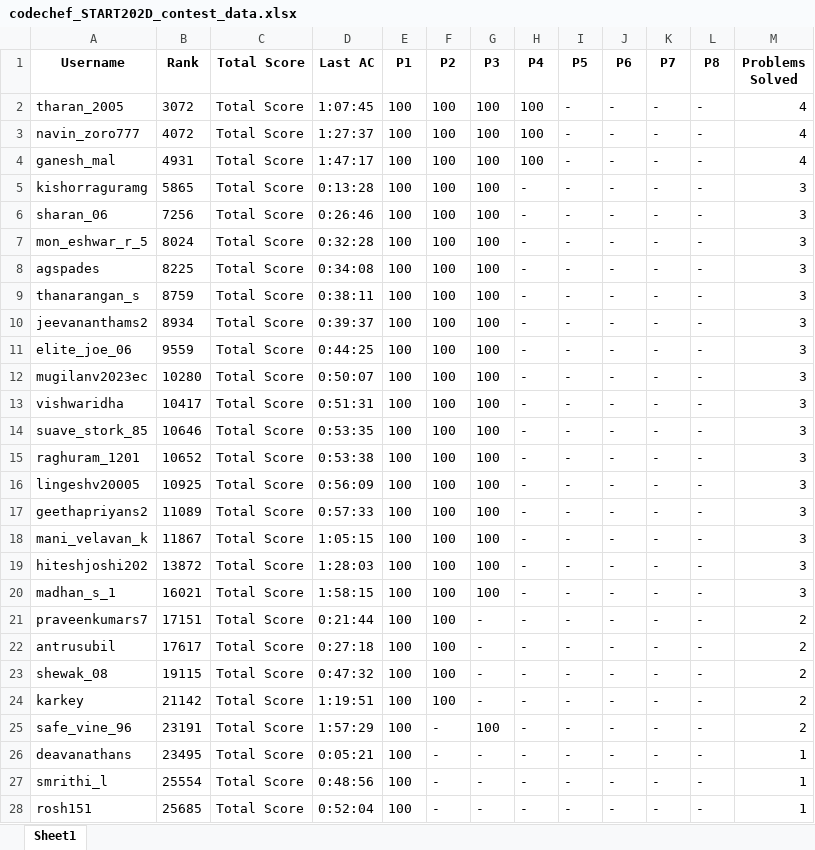
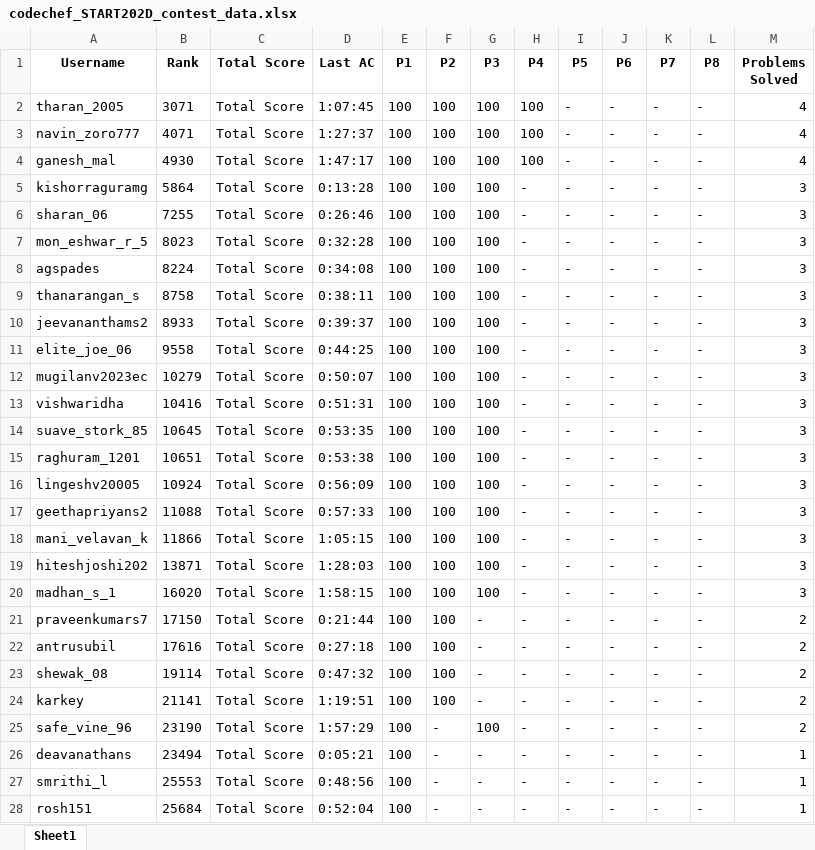
Before and after one commit to lingeshv2005/DataScience-CodeChef-Analyser, an Excel workbook: codechef_START202D_contest_data.xlsx, sheet Sheet1, drawn as a sheet; only a part is shown; values as stored, in another font and other column widths than the file's, no borders; the diff covers the shown part only; the diff names each change by its address in the sheet, - before the commit and + after, or states it on an @@ line.

```diff
--- a/codechef_START202D_contest_data.xlsx (sheet Sheet1)
+++ b/codechef_START202D_contest_data.xlsx (sheet Sheet1)
-B2 (Rank): 3072
+B2 (Rank): 3071
-B3 (Rank): 4072
+B3 (Rank): 4071
-B4 (Rank): 4931
+B4 (Rank): 4930
-B5 (Rank): 5865
+B5 (Rank): 5864
-B6 (Rank): 7256
+B6 (Rank): 7255
-B7 (Rank): 8024
+B7 (Rank): 8023
-B8 (Rank): 8225
+B8 (Rank): 8224
-B9 (Rank): 8759
+B9 (Rank): 8758
-B10 (Rank): 8934
+B10 (Rank): 8933
-B11 (Rank): 9559
+B11 (Rank): 9558
-B12 (Rank): 10280
+B12 (Rank): 10279
-B13 (Rank): 10417
+B13 (Rank): 10416
-B14 (Rank): 10646
+B14 (Rank): 10645
-B15 (Rank): 10652
+B15 (Rank): 10651
-B16 (Rank): 10925
+B16 (Rank): 10924
-B17 (Rank): 11089
+B17 (Rank): 11088
-B18 (Rank): 11867
+B18 (Rank): 11866
-B19 (Rank): 13872
+B19 (Rank): 13871
-B20 (Rank): 16021
+B20 (Rank): 16020
-B21 (Rank): 17151
+B21 (Rank): 17150
-B22 (Rank): 17617
+B22 (Rank): 17616
-B23 (Rank): 19115
+B23 (Rank): 19114
-B24 (Rank): 21142
+B24 (Rank): 21141
-B25 (Rank): 23191
+B25 (Rank): 23190
-B26 (Rank): 23495
+B26 (Rank): 23494
-B27 (Rank): 25554
+B27 (Rank): 25553
-B28 (Rank): 25685
+B28 (Rank): 25684
```
Also changed, not shown: 1 edited cell elsewhere in this sheet, 2 other files.
